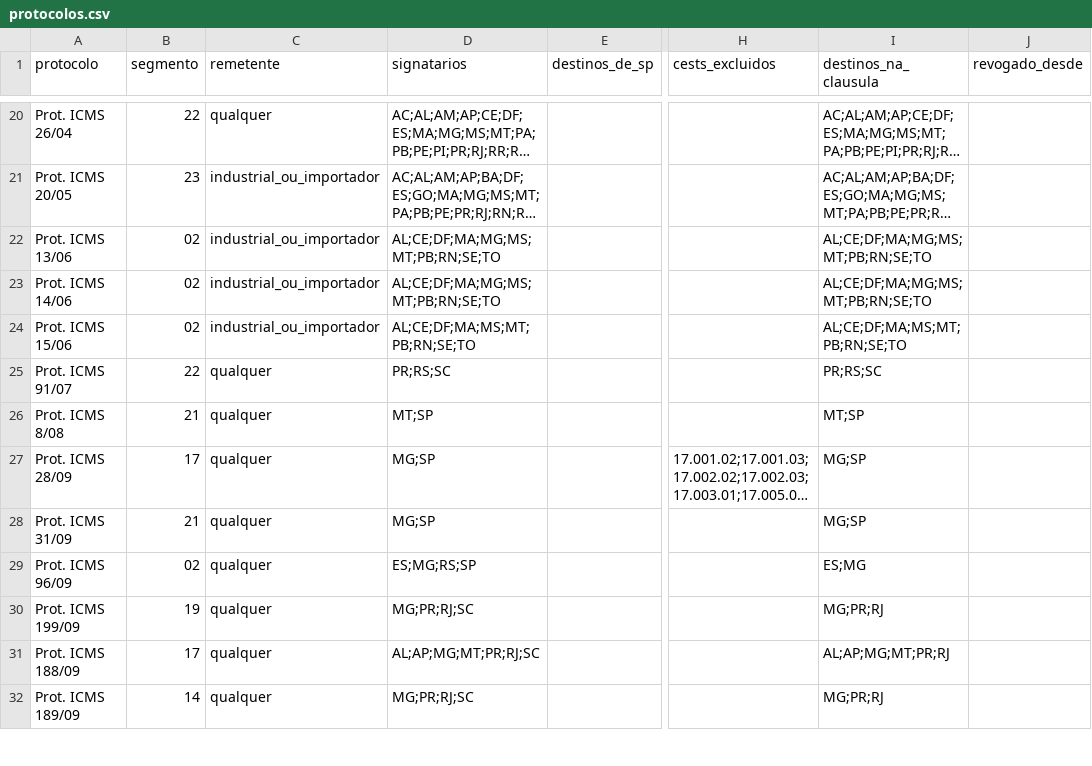
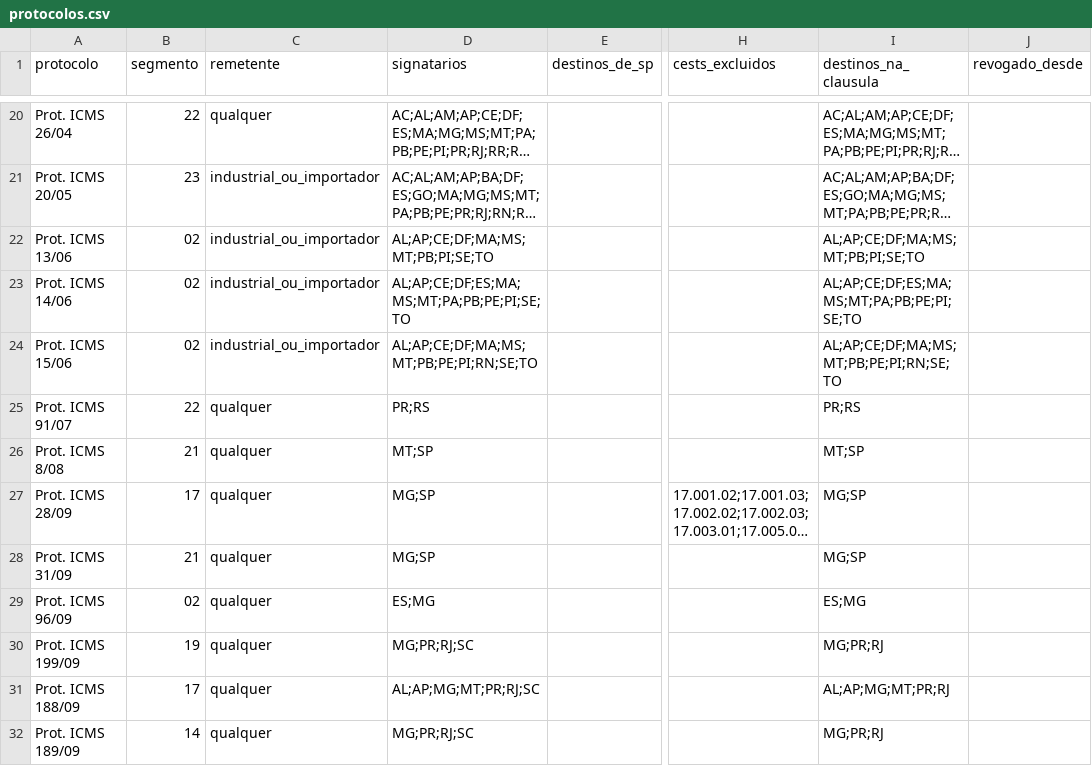
Before and after one commit to thiagogardev/icms-st-dados, a CSV file: dados/protocolos/protocolos.csv, drawn as a sheet; only a part is shown, gaps mark what is left out; long unchanged cells end in …; the diff covers the shown part only; the diff names each change by its address in the sheet, - before the commit and + after, or states it on an @@ line.

```diff
--- a/dados/protocolos/protocolos.csv
+++ b/dados/protocolos/protocolos.csv
-D22 (signatarios): AL;CE;DF;MA;MG;MS;MT;PB;RN;SE;TO
+D22 (signatarios): AL;AP;CE;DF;MA;MS;MT;PB;PI;SE;TO
-I22 (destinos_na_clausula): AL;CE;DF;MA;MG;MS;MT;PB;RN;SE;TO
+I22 (destinos_na_clausula): AL;AP;CE;DF;MA;MS;MT;PB;PI;SE;TO
-D23 (signatarios): AL;CE;DF;MA;MG;MS;MT;PB;RN;SE;TO
+D23 (signatarios): AL;AP;CE;DF;ES;MA;MS;MT;PA;PB;PE;PI;SE;TO
-I23 (destinos_na_clausula): AL;CE;DF;MA;MG;MS;MT;PB;RN;SE;TO
+I23 (destinos_na_clausula): AL;AP;CE;DF;ES;MA;MS;MT;PA;PB;PE;PI;SE;TO
-D24 (signatarios): AL;CE;DF;MA;MS;MT;PB;RN;SE;TO
+D24 (signatarios): AL;AP;CE;DF;MA;MS;MT;PB;PE;PI;RN;SE;TO
-I24 (destinos_na_clausula): AL;CE;DF;MA;MS;MT;PB;RN;SE;TO
+I24 (destinos_na_clausula): AL;AP;CE;DF;MA;MS;MT;PB;PE;PI;RN;SE;TO
-D25 (signatarios): PR;RS;SC
+D25 (signatarios): PR;RS
-I25 (destinos_na_clausula): PR;RS;SC
+I25 (destinos_na_clausula): PR;RS
-D29 (signatarios): ES;MG;RS;SP
+D29 (signatarios): ES;MG
```
Also changed, not shown: 13 edited cells elsewhere in this file, dados/estados/efeito_no_destino.csv, dados/protocolos/catalogo.csv, 22 other files.
